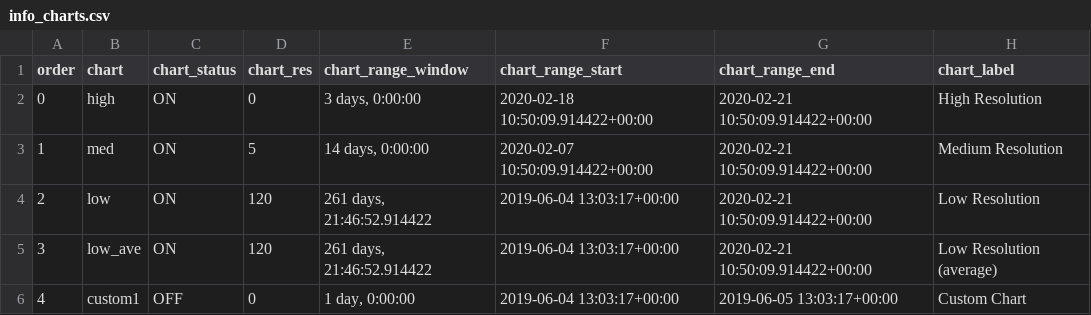
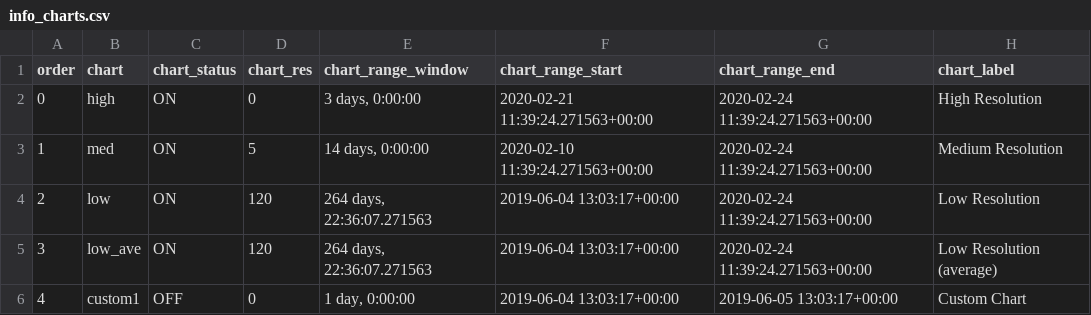
Before and after one commit to martinspurr89/TimeSeriesProcessor, a CSV file: Temp/Data/info/info_charts.csv, drawn as a sheet.

Commit message:
Ignoring temp data

```diff
--- a/Temp/Data/info/info_charts.csv
+++ b/Temp/Data/info/info_charts.csv
@@ -1,6 +1,6 @@
 order,chart,chart_status,chart_res,chart_range_window,chart_range_start,chart_range_end,chart_label
-0,high,ON,0,"3 days, 0:00:00",2020-02-18 10:50:09.914422+00:00,2020-02-21 10:50:09.914422+00:00,High Resolution
-1,med,ON,5,"14 days, 0:00:00",2020-02-07 10:50:09.914422+00:00,2020-02-21 10:50:09.914422+00:00,Medium Resolution
-2,low,ON,120,"261 days, 21:46:52.914422",2019-06-04 13:03:17+00:00,2020-02-21 10:50:09.914422+00:00,Low Resolution
-3,low_ave,ON,120,"261 days, 21:46:52.914422",2019-06-04 13:03:17+00:00,2020-02-21 10:50:09.914422+00:00,Low Resolution (average)
+0,high,ON,0,"3 days, 0:00:00",2020-02-21 11:39:24.271563+00:00,2020-02-24 11:39:24.271563+00:00,High Resolution
+1,med,ON,5,"14 days, 0:00:00",2020-02-10 11:39:24.271563+00:00,2020-02-24 11:39:24.271563+00:00,Medium Resolution
+2,low,ON,120,"264 days, 22:36:07.271563",2019-06-04 13:03:17+00:00,2020-02-24 11:39:24.271563+00:00,Low Resolution
+3,low_ave,ON,120,"264 days, 22:36:07.271563",2019-06-04 13:03:17+00:00,2020-02-24 11:39:24.271563+00:00,Low Resolution (average)
 4,custom1,OFF,0,"1 day, 0:00:00",2019-06-04 13:03:17+00:00,2019-06-05 13:03:17+00:00,Custom Chart
```
Also changed, not shown: Temp/Data/info/info_datasets.csv, 2 other files.
